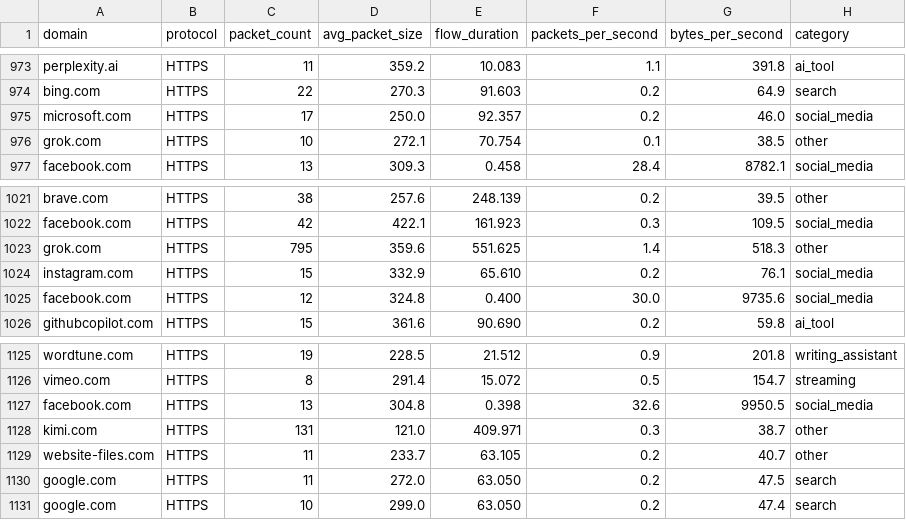
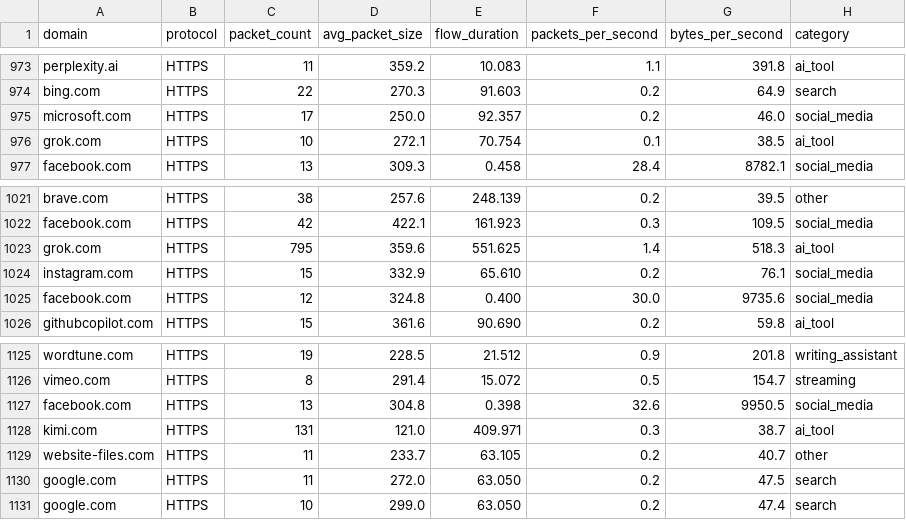
Before and after one commit to Wahaj-tech/smartShield-AI, a CSV file: dpi-engine/data/flow_dataset.csv, drawn as a sheet; only a part is shown, gaps mark what is left out; the diff covers the shown part only.

```diff
--- a/dpi-engine/data/flow_dataset.csv
+++ b/dpi-engine/data/flow_dataset.csv
@@ -975,3 +975,3 @@ bing.com,HTTPS,22,270.3,91.603,0.2,64.9,search
 microsoft.com,HTTPS,17,250.0,92.357,0.2,46.0,social_media
-grok.com,HTTPS,10,272.1,70.754,0.1,38.5,other
+grok.com,HTTPS,10,272.1,70.754,0.1,38.5,ai_tool
 facebook.com,HTTPS,13,309.3,0.458,28.4,8782.1,social_media
@@ -1022,3 +1022,3 @@ brave.com,HTTPS,38,257.6,248.139,0.2,39.5,other
 facebook.com,HTTPS,42,422.1,161.923,0.3,109.5,social_media
-grok.com,HTTPS,795,359.6,551.625,1.4,518.3,other
+grok.com,HTTPS,795,359.6,551.625,1.4,518.3,ai_tool
 instagram.com,HTTPS,15,332.9,65.610,0.2,76.1,social_media
@@ -1127,3 +1127,3 @@ vimeo.com,HTTPS,8,291.4,15.072,0.5,154.7,streaming
 facebook.com,HTTPS,13,304.8,0.398,32.6,9950.5,social_media
-kimi.com,HTTPS,131,121.0,409.971,0.3,38.7,other
+kimi.com,HTTPS,131,121.0,409.971,0.3,38.7,ai_tool
 website-files.com,HTTPS,11,233.7,63.105,0.2,40.7,other
```
Also changed, not shown: 19 edited cells elsewhere in this file, dpi-engine/flow_dataset.csv, 10 other files.
